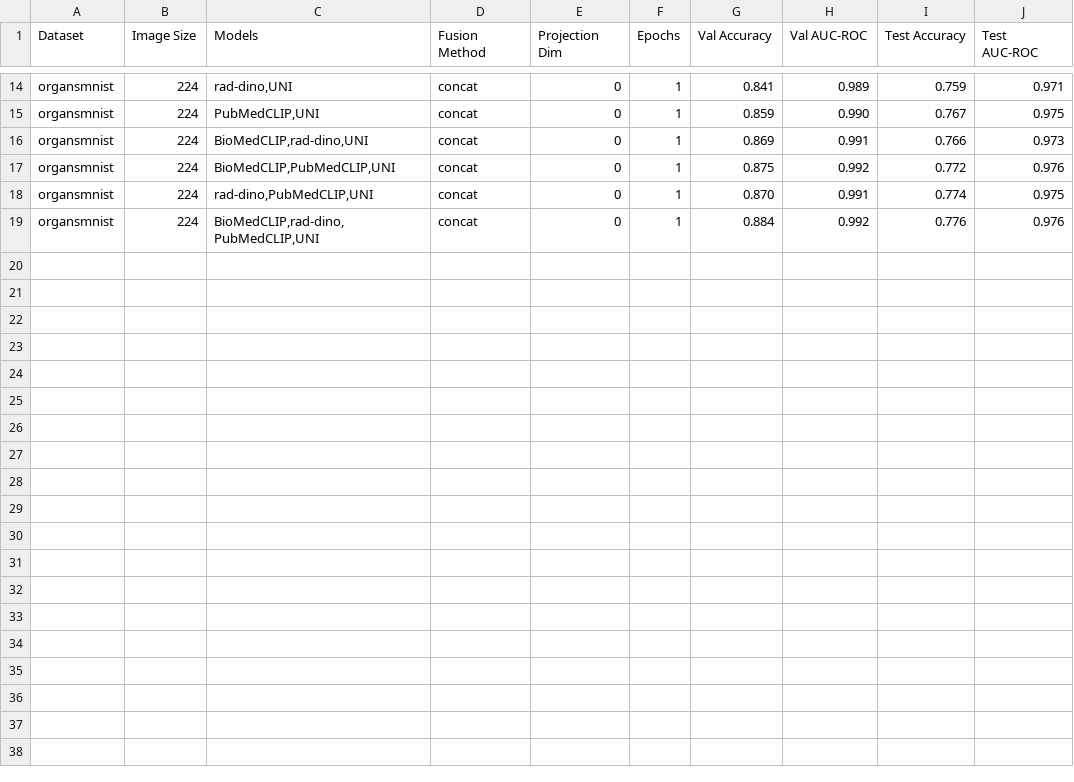
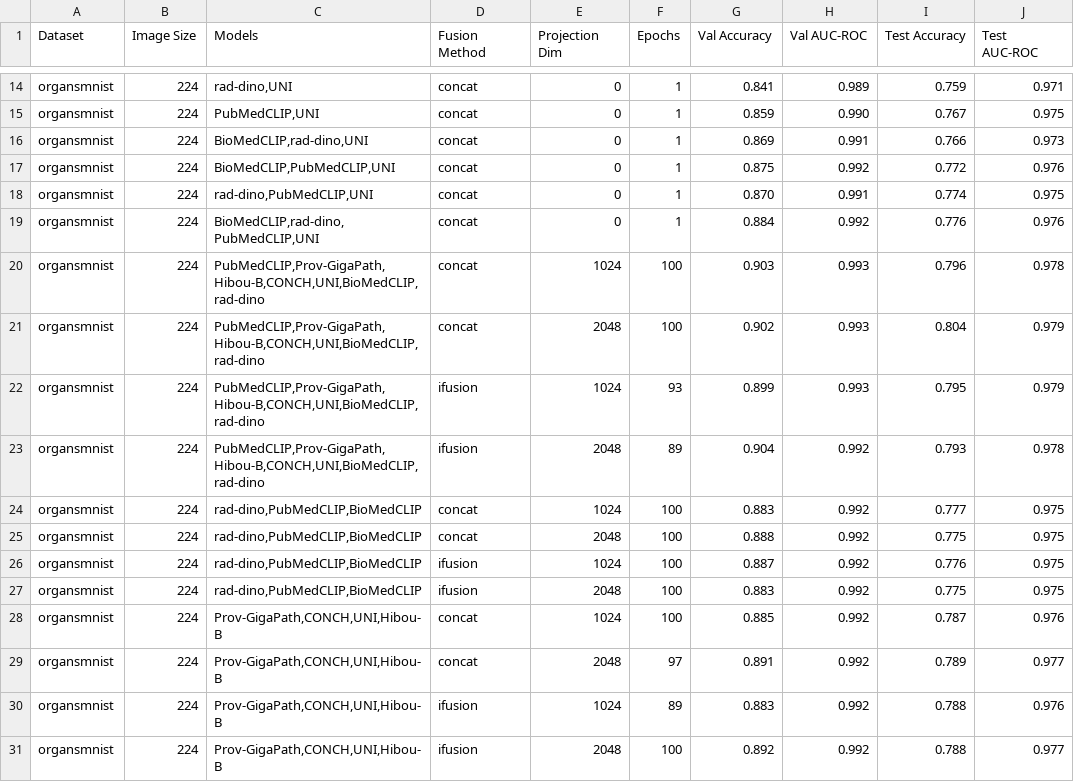
Before and after one commit to mnhcorp/biofuse, a CSV file: results/results_organsmnist_224.csv, drawn as a sheet; only a part is shown, gaps mark what is left out; the diff names each change by its address in the sheet, - before the commit and + after, or states it on an @@ line.

```diff
--- a/results/results_organsmnist_224.csv
+++ b/results/results_organsmnist_224.csv
+row 20: organsmnist | 224 | PubMedCLIP,Prov-GigaPath,Hibou-B,CONCH,UNI,BioMedCLIP,rad-dino | concat | 1024 | 100 | 0.903 | 0.993 | 0.796 | 0.978
+row 21: organsmnist | 224 | PubMedCLIP,Prov-GigaPath,Hibou-B,CONCH,UNI,BioMedCLIP,rad-dino | concat | 2048 | 100 | 0.902 | 0.993 | 0.804 | 0.979
+row 22: organsmnist | 224 | PubMedCLIP,Prov-GigaPath,Hibou-B,CONCH,UNI,BioMedCLIP,rad-dino | ifusion | 1024 | 93 | 0.899 | 0.993 | 0.795 | 0.979
+row 23: organsmnist | 224 | PubMedCLIP,Prov-GigaPath,Hibou-B,CONCH,UNI,BioMedCLIP,rad-dino | ifusion | 2048 | 89 | 0.904 | 0.992 | 0.793 | 0.978
+row 24: organsmnist | 224 | rad-dino,PubMedCLIP,BioMedCLIP | concat | 1024 | 100 | 0.883 | 0.992 | 0.777 | 0.975
+row 25: organsmnist | 224 | rad-dino,PubMedCLIP,BioMedCLIP | concat | 2048 | 100 | 0.888 | 0.992 | 0.775 | 0.975
+row 26: organsmnist | 224 | rad-dino,PubMedCLIP,BioMedCLIP | ifusion | 1024 | 100 | 0.887 | 0.992 | 0.776 | 0.975
+row 27: organsmnist | 224 | rad-dino,PubMedCLIP,BioMedCLIP | ifusion | 2048 | 100 | 0.883 | 0.992 | 0.775 | 0.975
+row 28: organsmnist | 224 | Prov-GigaPath,CONCH,UNI,Hibou-B | concat | 1024 | 100 | 0.885 | 0.992 | 0.787 | 0.976
+row 29: organsmnist | 224 | Prov-GigaPath,CONCH,UNI,Hibou-B | concat | 2048 | 97 | 0.891 | 0.992 | 0.789 | 0.977
+row 30: organsmnist | 224 | Prov-GigaPath,CONCH,UNI,Hibou-B | ifusion | 1024 | 89 | 0.883 | 0.992 | 0.788 | 0.976
+row 31: organsmnist | 224 | Prov-GigaPath,CONCH,UNI,Hibou-B | ifusion | 2048 | 100 | 0.892 | 0.992 | 0.788 | 0.977
```
Also changed, not shown: results/results_organamnist_224.csv, results/results_organcmnist_224.csv, 3 other files.
